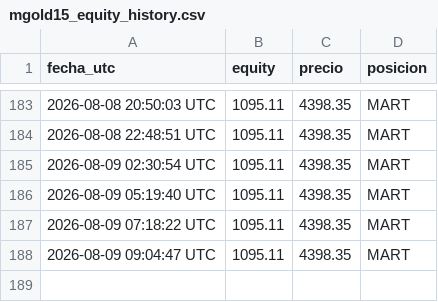
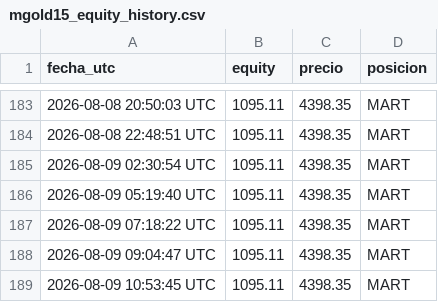
Before and after one commit to christianprimero926/btc-bot-panel, a CSV file: mgold15_equity_history.csv, drawn as a sheet; only a part is shown, gaps mark what is left out.

Commit message:
data: actualiza panel [skip ci]

```diff
--- a/mgold15_equity_history.csv
+++ b/mgold15_equity_history.csv
@@ -188 +188,2 @@ fecha_utc,equity,precio,posicion
 2026-08-09 09:04:47 UTC,1095.11,4398.35,MART
+2026-08-09 10:53:45 UTC,1095.11,4398.35,MART
```
Also changed, not shown: meur15_equity_history.csv, meur2_equity_history.csv, 13 other files.
